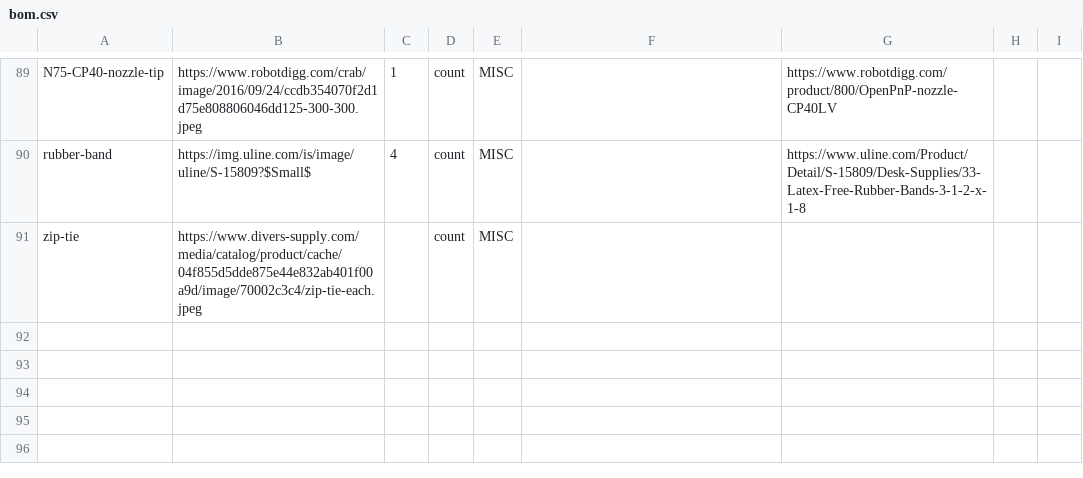
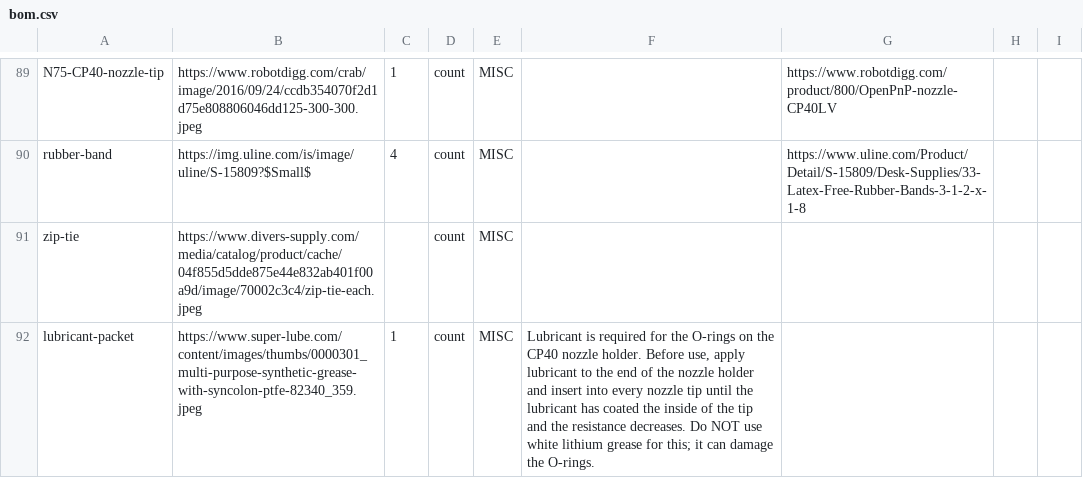
Before and after one commit to opulo-inc/lumenpnp, a CSV file: bom.csv, drawn as a sheet; only a part is shown, gaps mark what is left out; the diff names each change by its address in the sheet, - before the commit and + after, or states it on an @@ line.

Commit message:
adds grease packet to bom.csv, moves staging plate and limit switch mcad to the pcb folder

```diff
--- a/bom.csv
+++ b/bom.csv
+row 92: lubricant-packet | https://www.super-lube.com/content/images/thumbs/0000301_multi-purpose-synthetic-grease-with-syncolon-ptfe-82340_359.jpeg | 1 | count | MISC | Lubricant is required for the O-rings on the CP40 nozzle holder. Before use, apply lubricant to the end of the nozzle holder and insert into every nozzle tip until the lubricant has coated the inside of the tip and the resistance decreases. Do NOT use white lithium grease for this; it can damage the O-rings.
```
Also changed, not shown: 2 other files.
